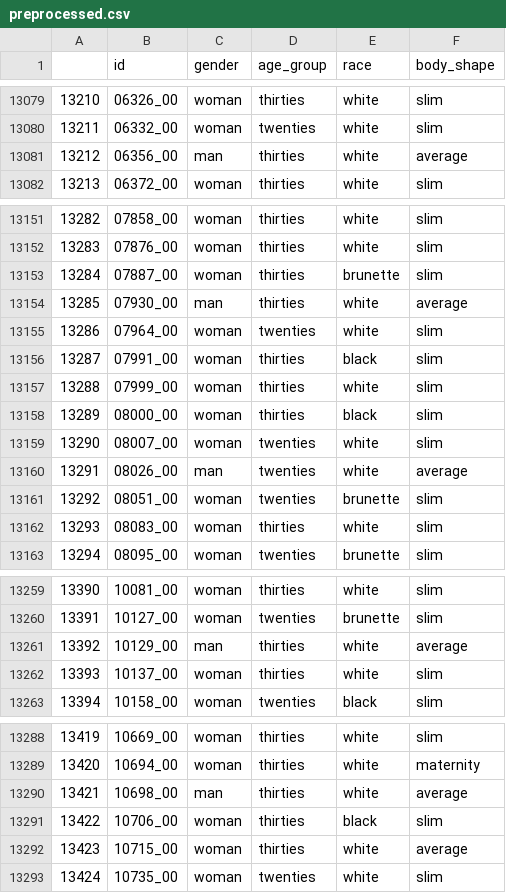
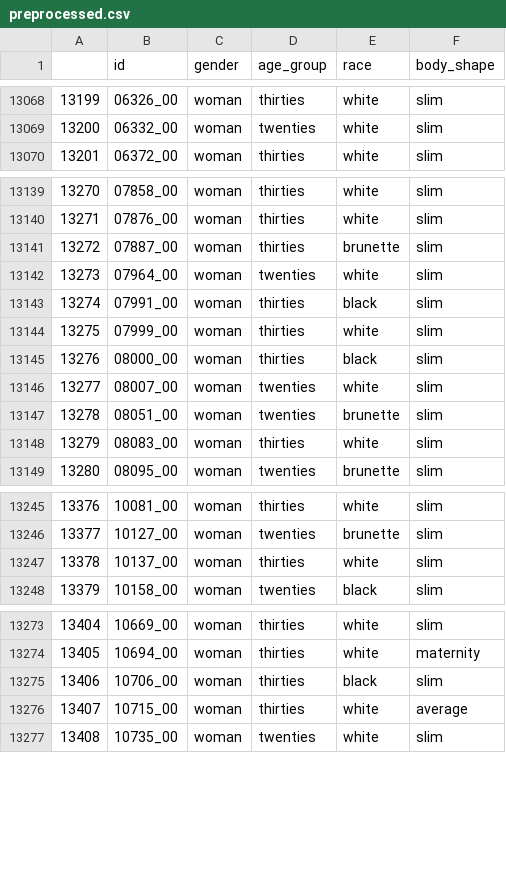
Before and after one commit to Idir6380/PFE, a CSV file: preprocessing/preprocessed.csv, drawn as a sheet; only a part is shown, gaps mark what is left out; the diff covers the shown part only; the diff names each change by its address in the sheet, - before the commit and + after, or states it on an @@ line.

```diff
--- a/preprocessing/preprocessed.csv
+++ b/preprocessing/preprocessed.csv
@@ column A renumbered between rows 10708 and 13525 @@
-row 13081: 13212 | 06356_00 | man | thirties | white | average
-row 13154: 13285 | 07930_00 | man | thirties | white | average
-row 13160: 13291 | 08026_00 | man | twenties | white | average
-row 13261: 13392 | 10129_00 | man | thirties | white | average
-row 13290: 13421 | 10698_00 | man | thirties | white | average
```
Also changed, not shown: 15 removed rows elsewhere in this file, 1 other file.
